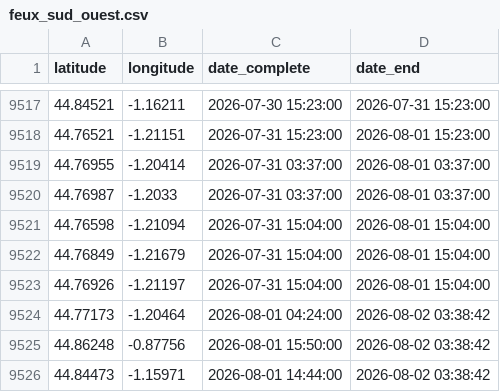
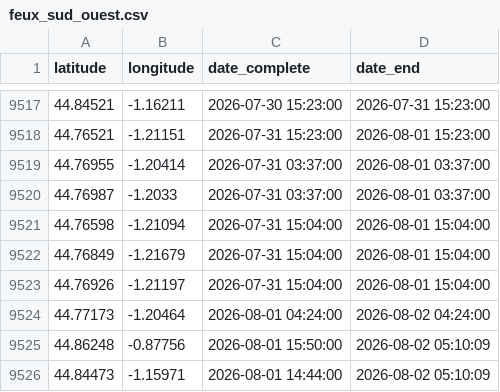
Before and after one commit to valentinstr/carte_auto_feux_2026, a CSV file: data/output/feux NASA/feux_sud_ouest.csv, drawn as a sheet; only a part is shown, gaps mark what is left out.

```diff
--- a/data/output/feux NASA/feux_sud_ouest.csv
+++ b/data/output/feux NASA/feux_sud_ouest.csv
@@ -9523,4 +9523,4 @@ latitude,longitude,date_complete,date_end
 44.76926,-1.21197,2026-07-31 15:04:00,2026-08-01 15:04:00
-44.77173,-1.20464,2026-08-01 04:24:00,2026-08-02 03:38:42
-44.86248,-0.87756,2026-08-01 15:50:00,2026-08-02 03:38:42
-44.84473,-1.15971,2026-08-01 14:44:00,2026-08-02 03:38:42
+44.77173,-1.20464,2026-08-01 04:24:00,2026-08-02 04:24:00
+44.86248,-0.87756,2026-08-01 15:50:00,2026-08-02 05:10:09
+44.84473,-1.15971,2026-08-01 14:44:00,2026-08-02 05:10:09
```
